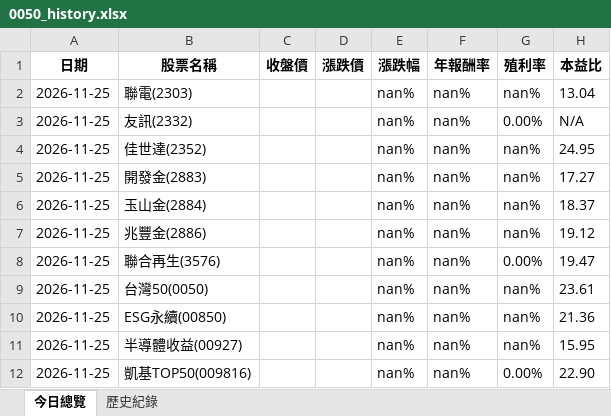
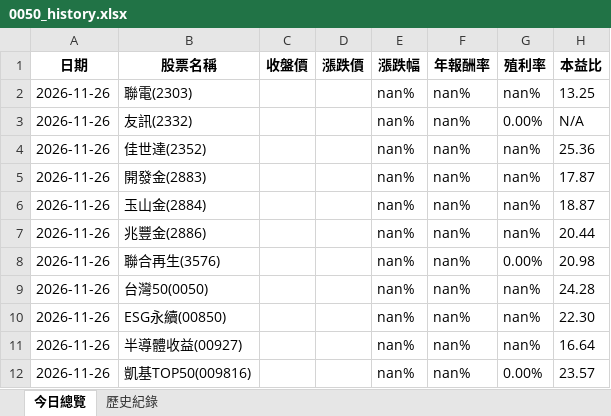
Before and after one commit to lenshen/0050-tracker, an Excel workbook: 0050_history.xlsx, sheet 今日總覽, drawn as a sheet; values as stored, in another font and other column widths than the file's, no borders; the diff names each change by its address in the sheet, - before the commit and + after, or states it on an @@ line.

```diff
--- a/0050_history.xlsx (sheet 今日總覽)
+++ b/0050_history.xlsx (sheet 今日總覽)
-A2:A12 (日期): 2026-11-25
+A2:A12 (日期): 2026-11-26
-H2 (本益比): 13.04
+H2 (本益比): 13.25
-H4 (本益比): 24.95
+H4 (本益比): 25.36
-H5 (本益比): 17.27
+H5 (本益比): 17.87
-H6 (本益比): 18.37
+H6 (本益比): 18.87
-H7 (本益比): 19.12
+H7 (本益比): 20.44
-H8 (本益比): 19.47
+H8 (本益比): 20.98
-H9 (本益比): 23.61
+H9 (本益比): 24.28
-H10 (本益比): 21.36
+H10 (本益比): 22.30
-H11 (本益比): 15.95
+H11 (本益比): 16.64
-H12 (本益比): 22.90
+H12 (本益比): 23.57
```
Also changed, not shown: sheet 歷史紀錄.
